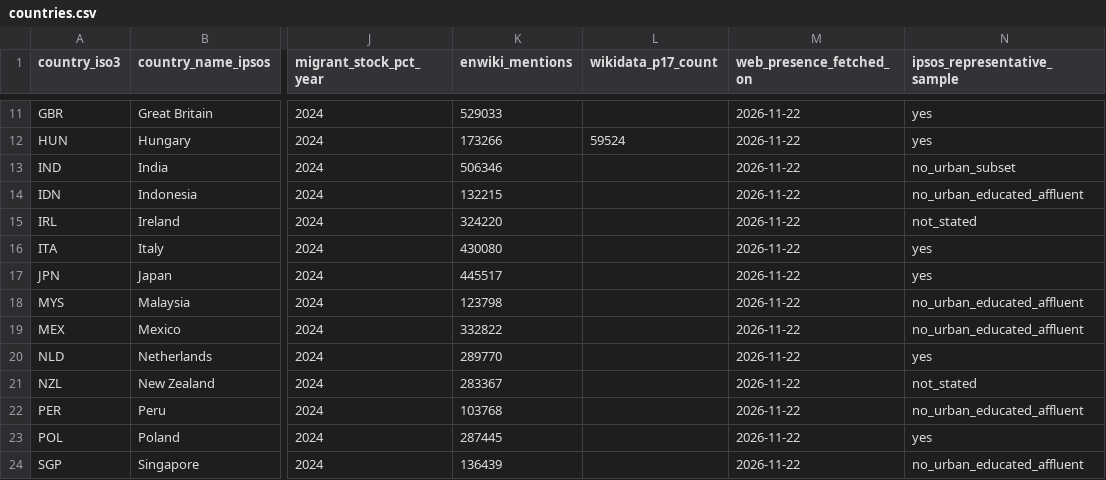
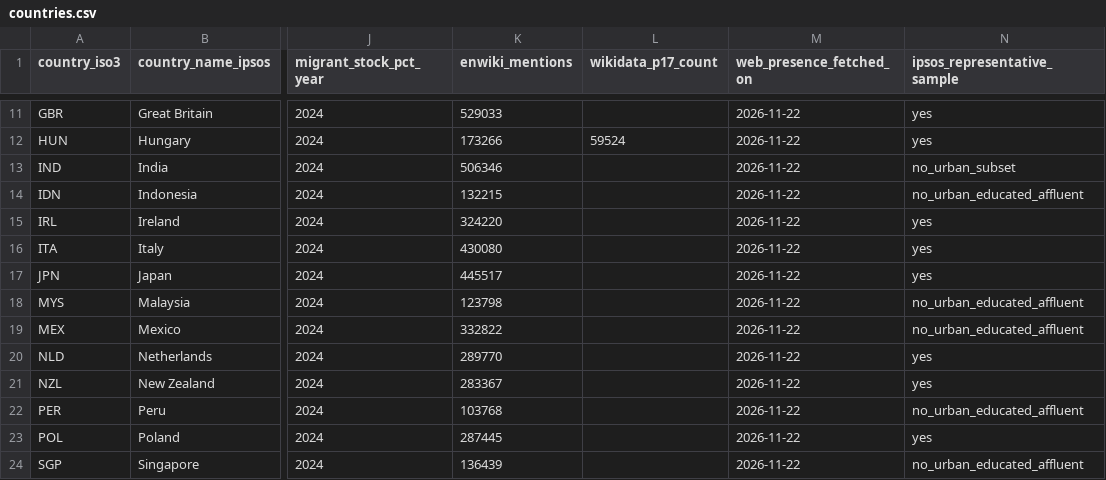
Before and after one commit to tanya-bas/misperception-bench, a CSV file: data/countries.csv, drawn as a sheet; only a part is shown, gaps mark what is left out; the diff names each change by its address in the sheet, - before the commit and + after, or states it on an @@ line.

```diff
--- a/data/countries.csv
+++ b/data/countries.csv
-N15 (ipsos_representative_sample): not_stated
+N15 (ipsos_representative_sample): yes
-N21 (ipsos_representative_sample): not_stated
+N21 (ipsos_representative_sample): yes
```
Also changed, not shown: data/pairs.csv, data/pairs_categorical.csv, 6 other files.
